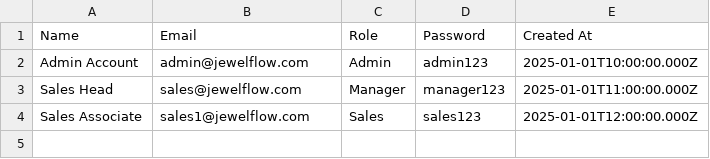
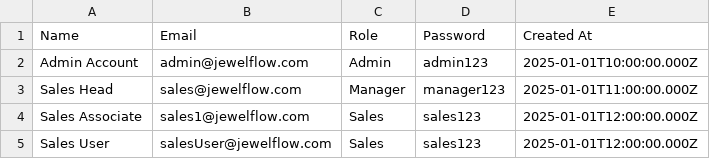
Before and after one commit to AdminSoundhar/soundharcrm, a CSV file: Team Access.csv, drawn as a sheet.

Commit message:
Update Team Access.csv

```diff
--- a/Team Access.csv
+++ b/Team Access.csv
@@ -4 +4,2 @@ Name,Email,Role,Password,Created At
 "Sales Associate","sales1@jewelflow.com","Sales","sales123","2025-01-01T12:00:00.000Z"
+"Sales User","salesUser@jewelflow.com","Sales","sales123","2025-01-01T12:00:00.000Z"
```
